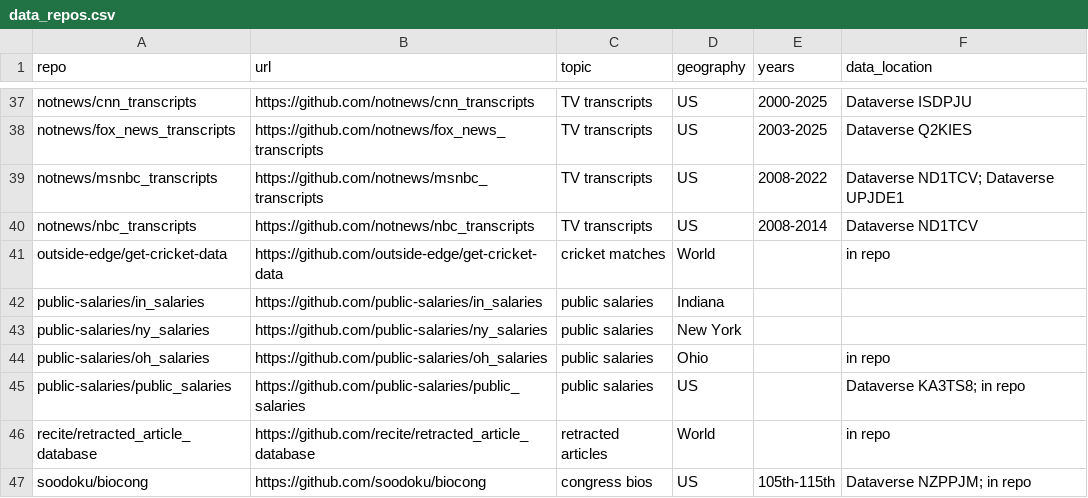
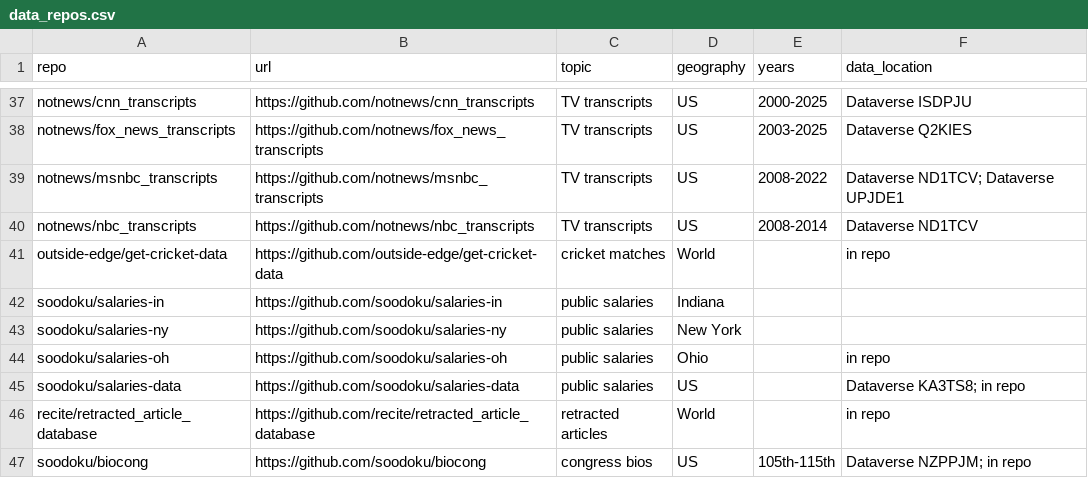
Before and after one commit to soodoku/data-repos, a CSV file: data_repos.csv, drawn as a sheet; only a part is shown, gaps mark what is left out.

```diff
--- a/data_repos.csv
+++ b/data_repos.csv
@@ -41,6 +41,6 @@ notnews/nbc_transcripts,https://github.com/notnews/nbc_transcripts,TV transcript
 outside-edge/get-cricket-data,https://github.com/outside-edge/get-cricket-data,cricket matches,World,,in repo
-public-salaries/in_salaries,https://github.com/public-salaries/in_salaries,public salaries,Indiana,,
-public-salaries/ny_salaries,https://github.com/public-salaries/ny_salaries,public salaries,New York,,
-public-salaries/oh_salaries,https://github.com/public-salaries/oh_salaries,public salaries,Ohio,,in repo
-public-salaries/public_salaries,https://github.com/public-salaries/public_salaries,public salaries,US,,Dataverse KA3TS8; in repo
+soodoku/salaries-in,https://github.com/soodoku/salaries-in,public salaries,Indiana,,
+soodoku/salaries-ny,https://github.com/soodoku/salaries-ny,public salaries,New York,,
+soodoku/salaries-oh,https://github.com/soodoku/salaries-oh,public salaries,Ohio,,in repo
+soodoku/salaries-data,https://github.com/soodoku/salaries-data,public salaries,US,,Dataverse KA3TS8; in repo
 recite/retracted_article_database,https://github.com/recite/retracted_article_database,retracted articles,World,,in repo
```
Also changed, not shown: 1 other file.
